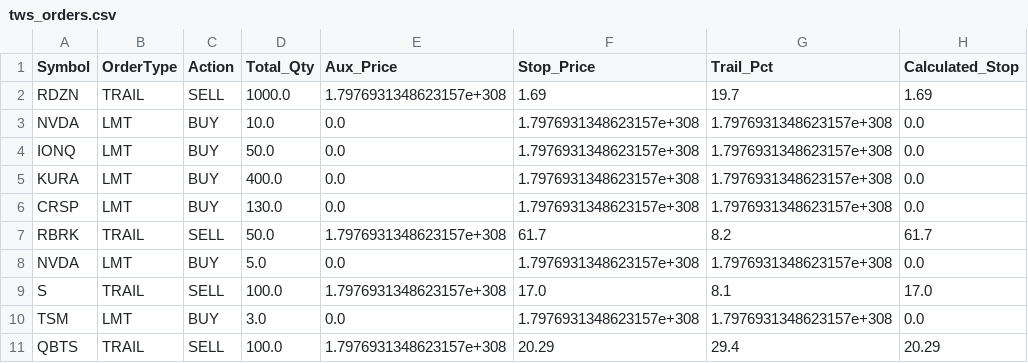
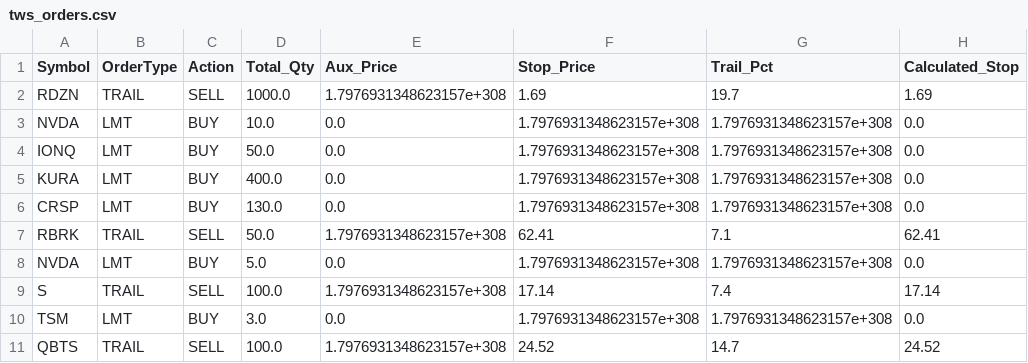
Before and after one commit to ddanyro/market-scanner, a CSV file: tws_orders.csv, drawn as a sheet.

```diff
--- a/tws_orders.csv
+++ b/tws_orders.csv
@@ -6,6 +6,6 @@ KURA,LMT,BUY,400.0,0.0,1.7976931348623157e+308,1.7976931348623157e+308,0.0
 CRSP,LMT,BUY,130.0,0.0,1.7976931348623157e+308,1.7976931348623157e+308,0.0
-RBRK,TRAIL,SELL,50.0,1.7976931348623157e+308,61.7,8.2,61.7
+RBRK,TRAIL,SELL,50.0,1.7976931348623157e+308,62.41,7.1,62.41
 NVDA,LMT,BUY,5.0,0.0,1.7976931348623157e+308,1.7976931348623157e+308,0.0
-S,TRAIL,SELL,100.0,1.7976931348623157e+308,17.0,8.1,17.0
+S,TRAIL,SELL,100.0,1.7976931348623157e+308,17.14,7.4,17.14
 TSM,LMT,BUY,3.0,0.0,1.7976931348623157e+308,1.7976931348623157e+308,0.0
-QBTS,TRAIL,SELL,100.0,1.7976931348623157e+308,20.29,29.4,20.29
+QBTS,TRAIL,SELL,100.0,1.7976931348623157e+308,24.52,14.7,24.52
```
Also changed, not shown: portfolio.csv, 4 other files.
